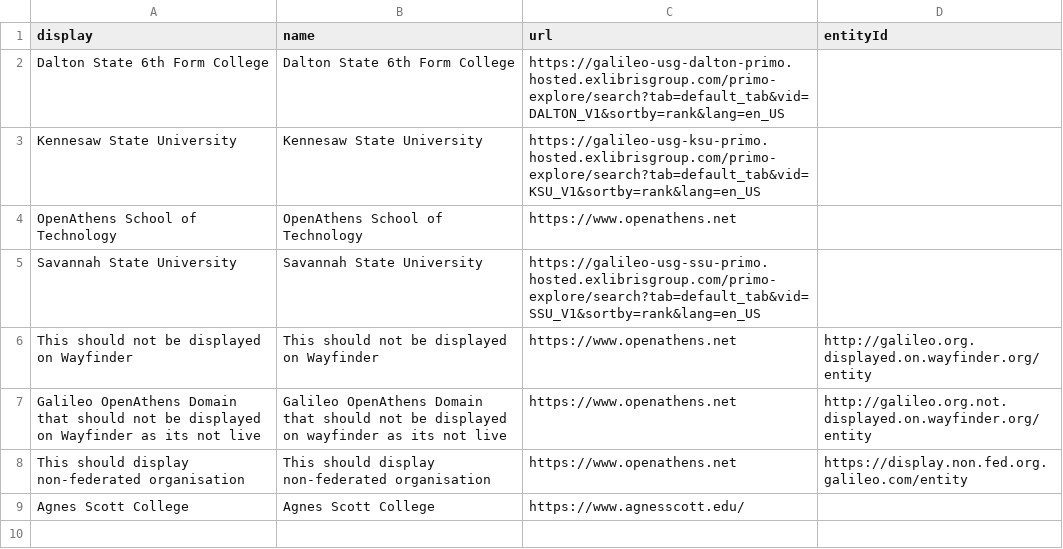
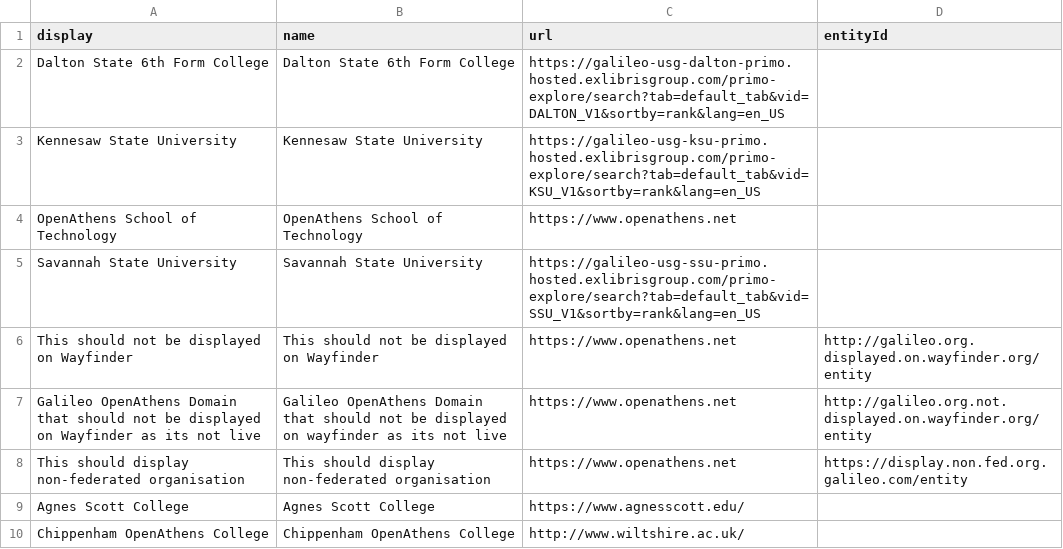
Before and after one commit to pembertonrw/my-organisation-urls, a CSV file: organisations.csv, drawn as a sheet.

Commit message:
Adding in test org

```diff
--- a/organisations.csv
+++ b/organisations.csv
@@ -9 +9,2 @@ This should display non-federated organisation,This should display non-federated
 Agnes Scott College, Agnes Scott College, https://www.agnesscott.edu/,
+Chippenham OpenAthens College, Chippenham OpenAthens College, http://www.wiltshire.ac.uk/,
```
